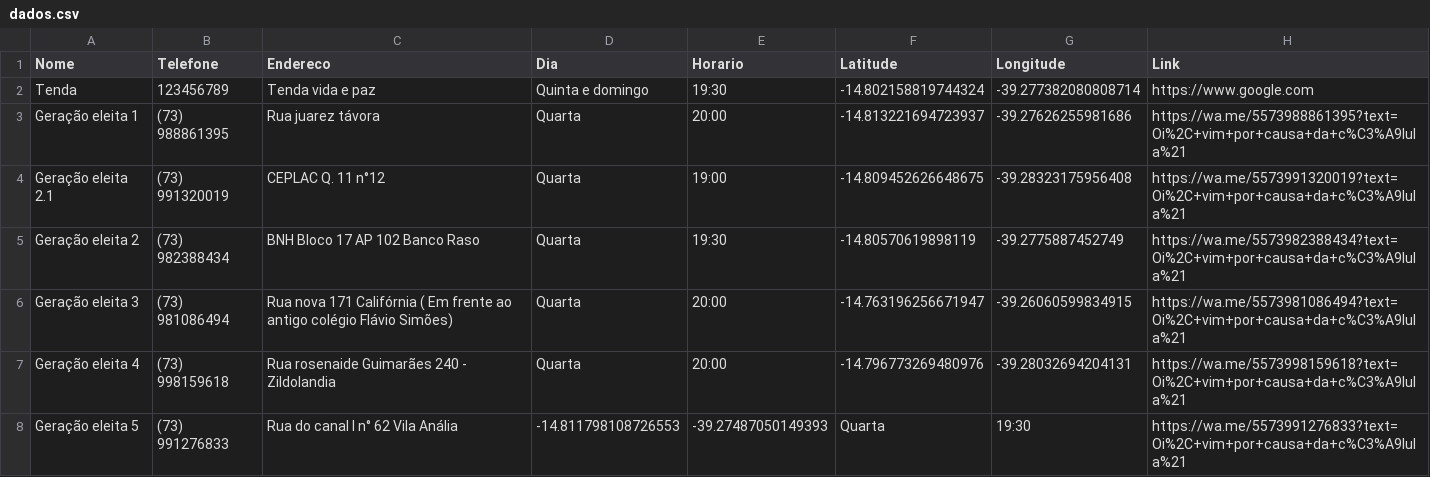
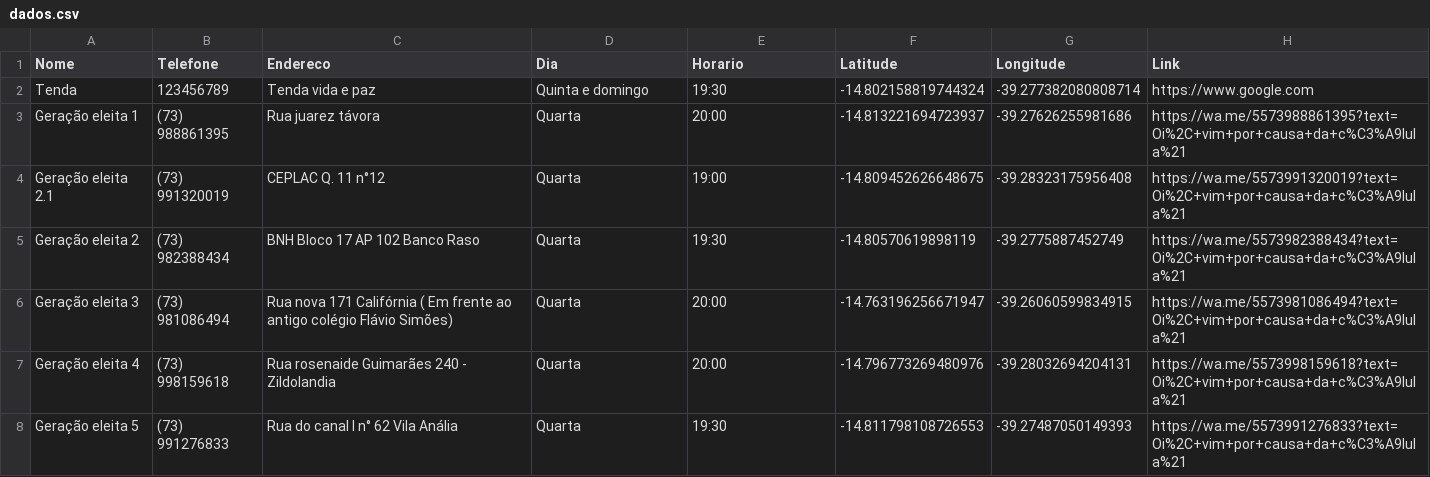
Before and after one commit to MicamAmorim/mapaDeCelulas, a CSV file: Database/dados.csv, drawn as a sheet.

Commit message:
Update dados.csv

```diff
--- a/Database/dados.csv
+++ b/Database/dados.csv
@@ -7,2 +7,2 @@ Geração eleita 3,(73) 981086494,Rua nova 171 Califórnia ( Em  frente ao antig
 Geração eleita 4,(73) 998159618,Rua rosenaide Guimarães 240 - Zildolandia,Quarta,20:00,-14.796773269480976,-39.28032694204131,https://wa.me/5573998159618?text=Oi%2C+vim+por+causa+da+c%C3%A9lula%21
-Geração eleita 5, (73) 991276833,Rua do canal l n° 62 Vila Anália,-14.811798108726553,-39.27487050149393,Quarta,19:30,https://wa.me/5573991276833?text=Oi%2C+vim+por+causa+da+c%C3%A9lula%21
+Geração eleita 5, (73) 991276833,Rua do canal l n° 62 Vila Anália,Quarta,19:30,-14.811798108726553,-39.27487050149393,https://wa.me/5573991276833?text=Oi%2C+vim+por+causa+da+c%C3%A9lula%21
```
